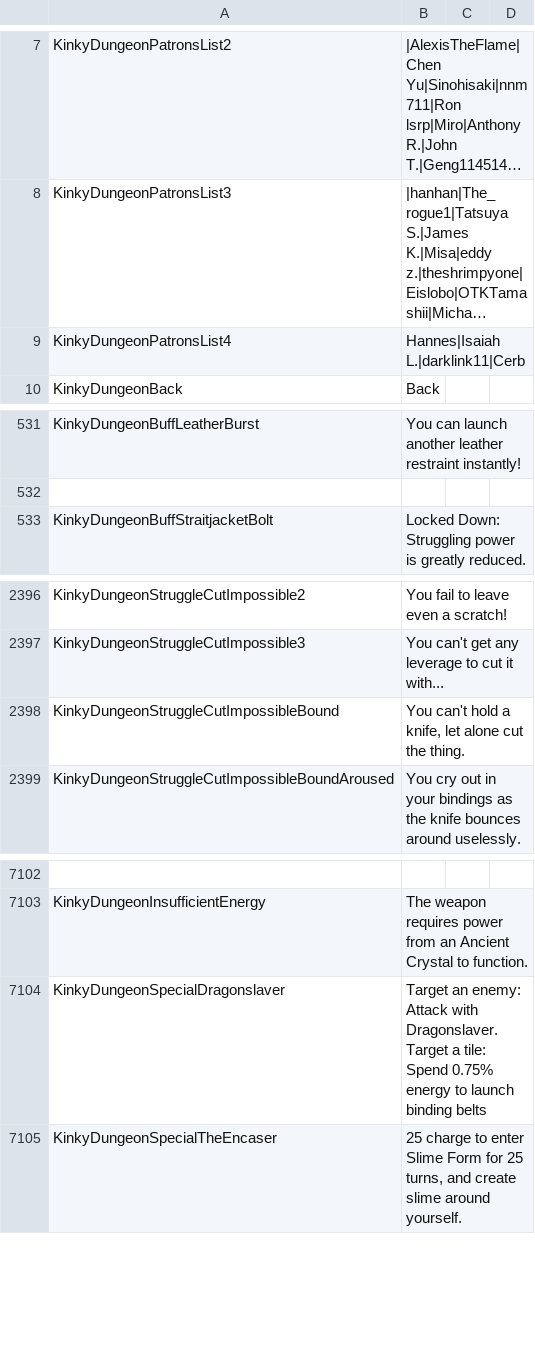
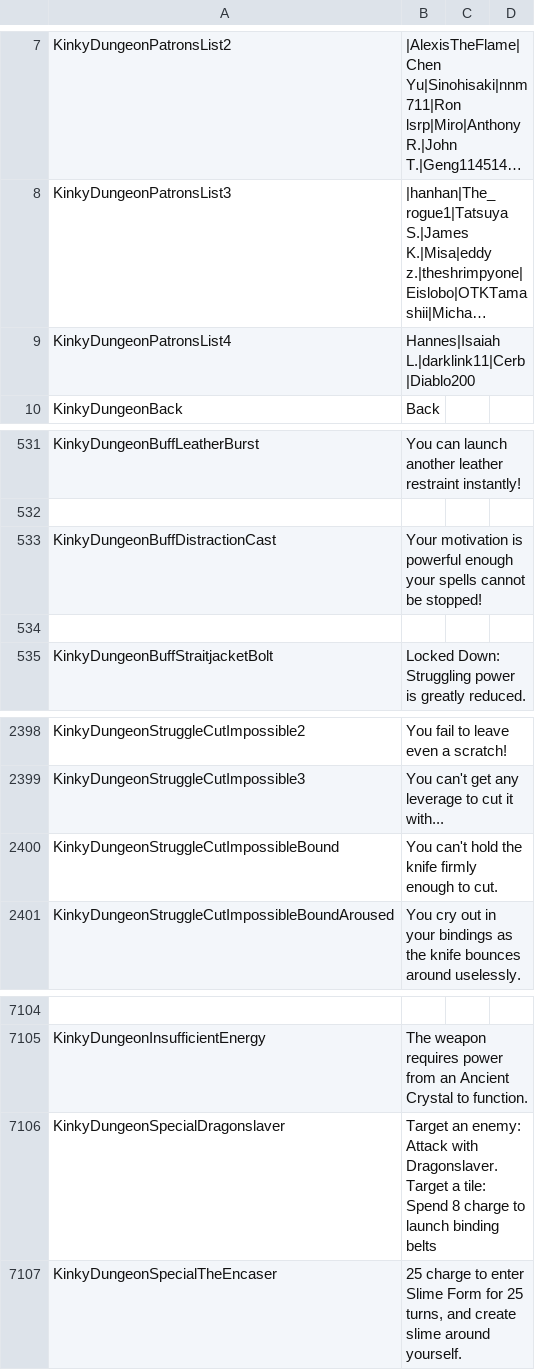
Before and after one commit to Ada18980/KinkiestDungeon, a CSV file: Screens/MiniGame/KinkyDungeon/Text_KinkyDungeon.csv, drawn as a sheet; only a part is shown, gaps mark what is left out; long unchanged cells end in …; addresses are those after the commit; the diff names each change by its address in the sheet, - before the commit and + after, or states it on an @@ line.

```diff
--- a/Screens/MiniGame/KinkyDungeon/Text_KinkyDungeon.csv
+++ b/Screens/MiniGame/KinkyDungeon/Text_KinkyDungeon.csv
-B9: Hannes|Isaiah L.|darklink11|Cerb
+B9: Hannes|Isaiah L.|darklink11|Cerb|Diablo200
+row 533: KinkyDungeonBuffDistractionCast | Your motivation is powerful enough your spells cannot be stopped!
+row 534: (empty)
-B2400: …can't hold a knife, let alone cut the thing.
+B2400: …can't hold the knife firmly enough to cut.
-B7106: …tile: Spend 0.75% energy to launch…
+B7106: …tile: Spend 8 charge to launch…
```
Also changed, not shown: 18 other files.
